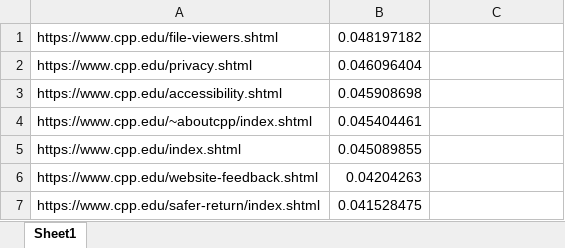
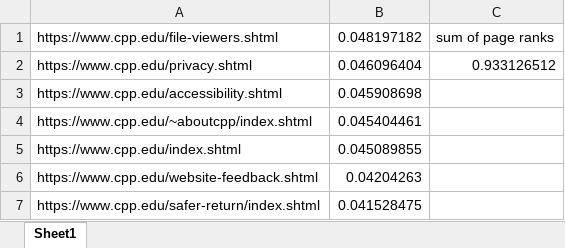
Before and after one commit to CS4250WebCrawler/PageRank, an Excel workbook: CPP Page Ranks.xlsx, sheet Sheet1, drawn as a sheet; only a part is shown; values as stored, in another font and other column widths than the file's, no borders; the diff names each change by its address in the sheet, - before the commit and + after, or states it on an @@ line.

```diff
--- a/CPP Page Ranks.xlsx (sheet Sheet1)
+++ b/CPP Page Ranks.xlsx (sheet Sheet1)
-C1: (empty)
+C1: sum of page ranks
-C2: (empty)
+C2: 0.933126512
```
Also changed, not shown: NPR Covid Page Ranks.xlsx.
